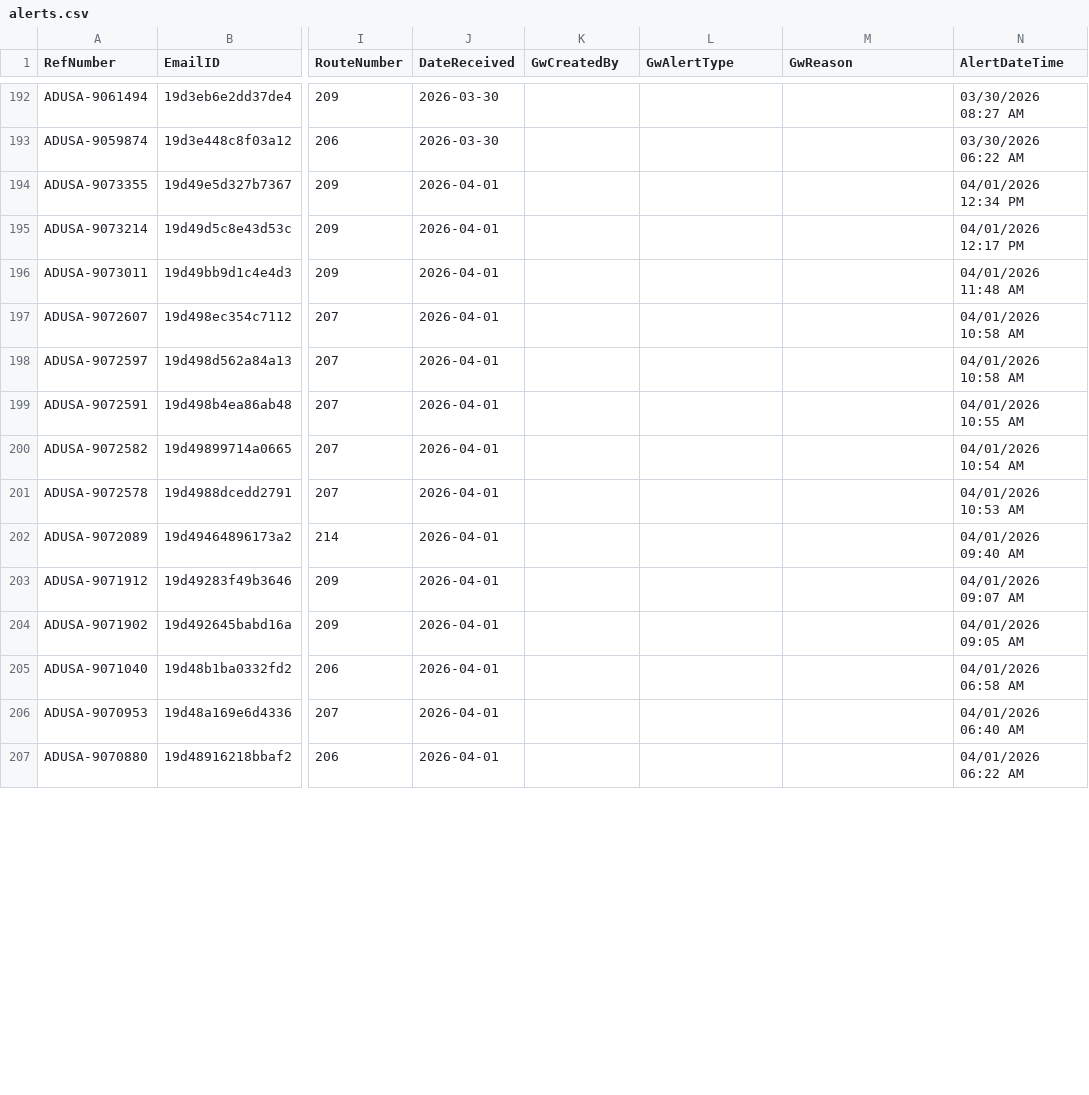
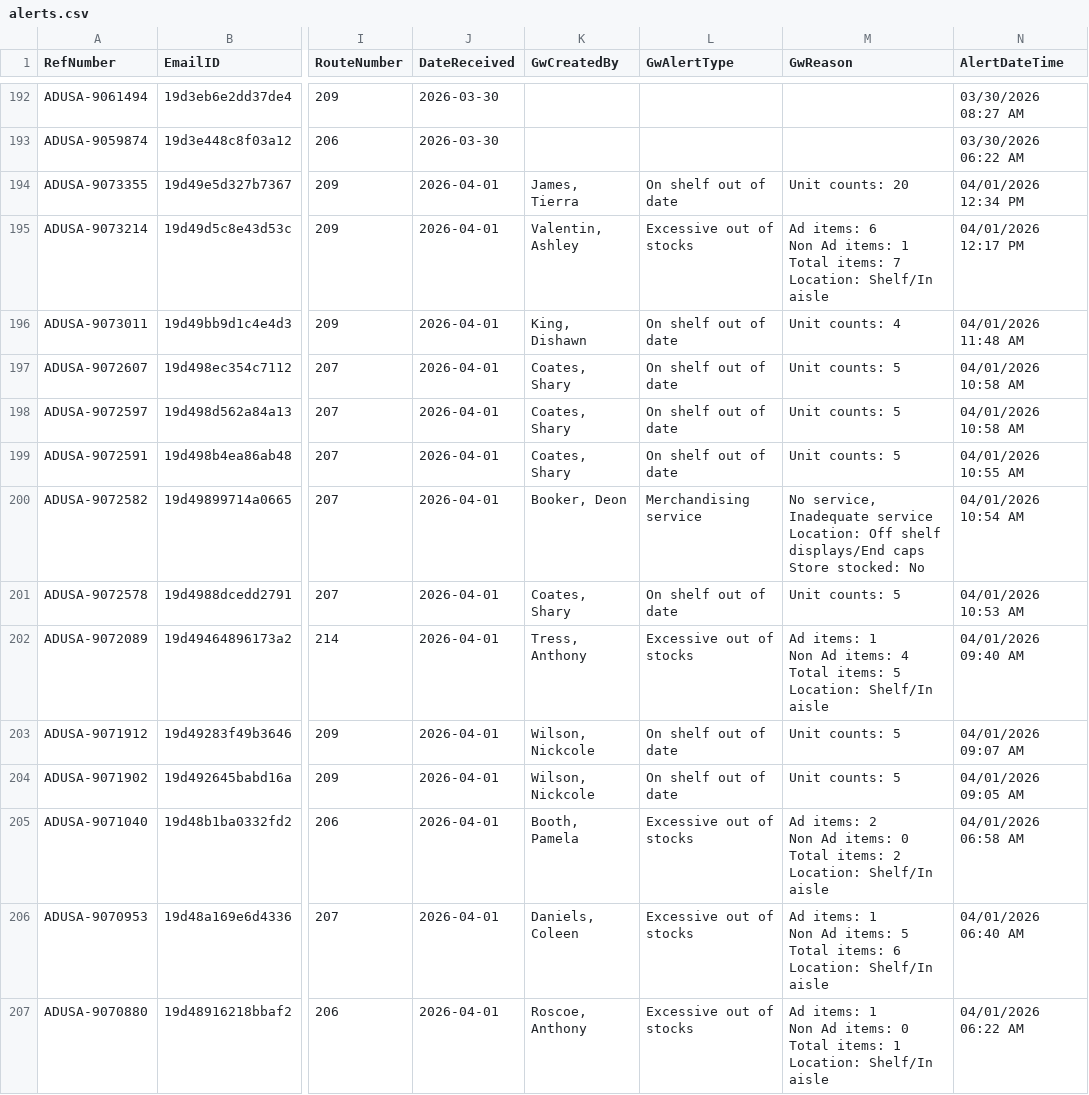
Before and after one commit to Mahpour4/Map-tracker, a CSV file: src/data/alerts.csv, drawn as a sheet; only a part is shown, gaps mark what is left out; ↵ is a line break in a cell; the diff covers the shown part only; the diff names each change by its address in the sheet, - before the commit and + after, or states it on an @@ line.

Commit message:
Update alerts.csv from Map Tracker app

```diff
--- a/src/data/alerts.csv
+++ b/src/data/alerts.csv
-K194 (GwCreatedBy): (empty)
+K194 (GwCreatedBy): James, Tierra
-L194 (GwAlertType): (empty)
+L194 (GwAlertType): On shelf out of date
-M194 (GwReason): (empty)
+M194 (GwReason): Unit counts: 20
-K195 (GwCreatedBy): (empty)
+K195 (GwCreatedBy): Valentin, Ashley
-L195 (GwAlertType): (empty)
+L195 (GwAlertType): Excessive out of stocks
-M195 (GwReason): (empty)
+M195 (GwReason): Ad items: 6 ↵ Non Ad items: 1 ↵ Total items: 7 ↵ Location: Shelf/In aisle
-K196 (GwCreatedBy): (empty)
+K196 (GwCreatedBy): King, Dishawn
-L196:L199 (GwAlertType): (empty)
+L196:L199 (GwAlertType): On shelf out of date
-M196 (GwReason): (empty)
+M196 (GwReason): Unit counts: 4
-K197:K199 (GwCreatedBy): (empty)
+K197:K199 (GwCreatedBy): Coates, Shary
-M197:M199 (GwReason): (empty)
+M197:M199 (GwReason): Unit counts: 5
-K200 (GwCreatedBy): (empty)
+K200 (GwCreatedBy): Booker, Deon
-L200 (GwAlertType): (empty)
+L200 (GwAlertType): Merchandising service
-M200 (GwReason): (empty)
+M200 (GwReason): No service, Inadequate service ↵ Location: Off shelf displays/End caps ↵ Store stocked: No
-K201 (GwCreatedBy): (empty)
+K201 (GwCreatedBy): Coates, Shary
-L201 (GwAlertType): (empty)
+L201 (GwAlertType): On shelf out of date
-M201 (GwReason): (empty)
+M201 (GwReason): Unit counts: 5
-K202 (GwCreatedBy): (empty)
+K202 (GwCreatedBy): Tress, Anthony
-L202 (GwAlertType): (empty)
+L202 (GwAlertType): Excessive out of stocks
-M202 (GwReason): (empty)
+M202 (GwReason): Ad items: 1 ↵ Non Ad items: 4 ↵ Total items: 5 ↵ Location: Shelf/In aisle
-K203:K204 (GwCreatedBy): (empty)
+K203:K204 (GwCreatedBy): Wilson, Nickcole
-L203:L204 (GwAlertType): (empty)
+L203:L204 (GwAlertType): On shelf out of date
-M203:M204 (GwReason): (empty)
+M203:M204 (GwReason): Unit counts: 5
-K205 (GwCreatedBy): (empty)
+K205 (GwCreatedBy): Booth, Pamela
-L205:L207 (GwAlertType): (empty)
+L205:L207 (GwAlertType): Excessive out of stocks
-M205 (GwReason): (empty)
+M205 (GwReason): Ad items: 2 ↵ Non Ad items: 0 ↵ Total items: 2 ↵ Location: Shelf/In aisle
-K206 (GwCreatedBy): (empty)
+K206 (GwCreatedBy): Daniels, Coleen
-M206 (GwReason): (empty)
+M206 (GwReason): Ad items: 1 ↵ Non Ad items: 5 ↵ Total items: 6 ↵ Location: Shelf/In aisle
-K207 (GwCreatedBy): (empty)
+K207 (GwCreatedBy): Roscoe, Anthony
-M207 (GwReason): (empty)
+M207 (GwReason): Ad items: 1 ↵ Non Ad items: 0 ↵ Total items: 1 ↵ Location: Shelf/In aisle
```
Also changed, not shown: 57 edited cells elsewhere in this file.
